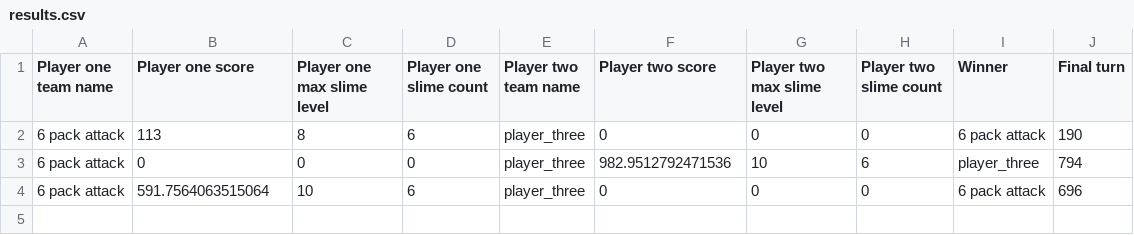
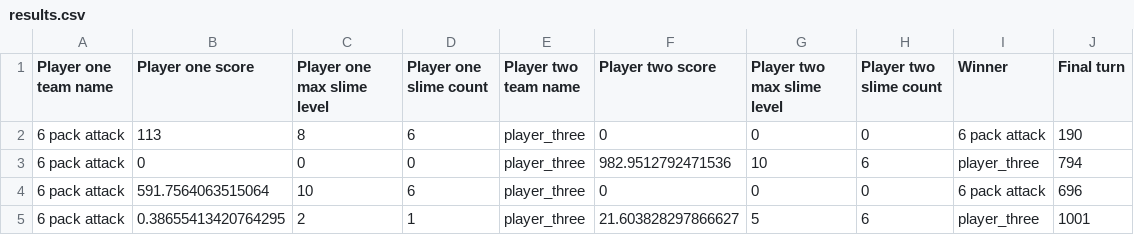
Before and after one commit to teofrastusb/That-Game, a CSV file: results.csv, drawn as a sheet.

```diff
--- a/results.csv
+++ b/results.csv
@@ -4 +4,2 @@ Player one team name,Player one score,Player one max slime level,Player one slim
 6 pack attack,591.7564063515064,10,6,player_three,0,0,0,6 pack attack,696
+6 pack attack,0.38655413420764295,2,1,player_three,21.603828297866627,5,6,player_three,1001
```
Also changed, not shown: 1 other file.
